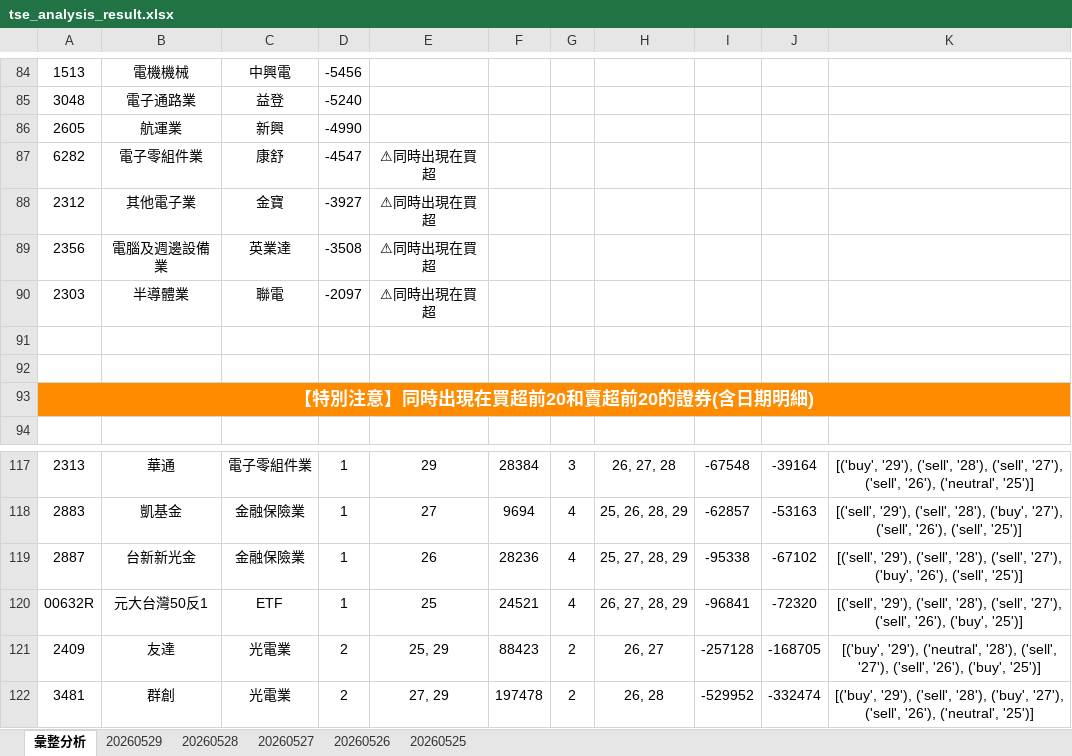
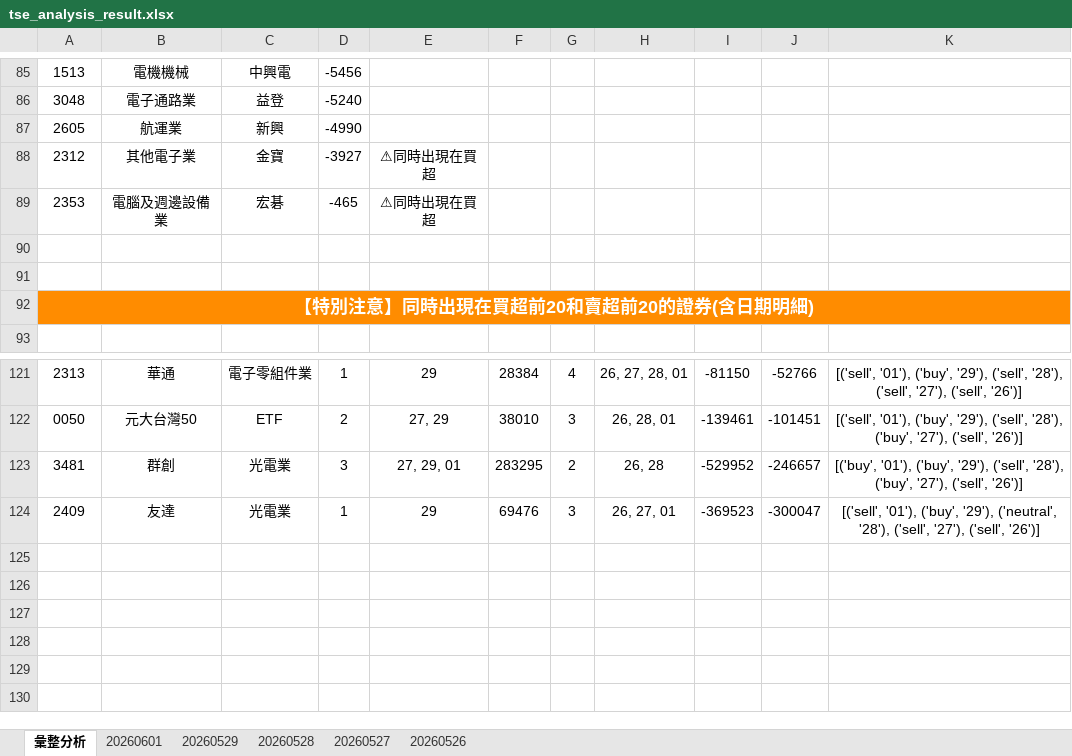
Before and after one commit to ccupcpop/GetDailyStock, an Excel workbook: StockInfo/tse_analysis_result.xlsx, sheet 彙整分析, drawn as a sheet; only a part is shown, gaps mark what is left out; values as stored, in another font and other column widths than the file's, no borders; removed rows and columns are numbered as before the commit, all else as after; the diff covers the shown part only; the diff names each change by its address in the sheet, - before the commit and + after, or states it on an @@ line.

```diff
--- a/StockInfo/tse_analysis_result.xlsx (sheet 彙整分析)
+++ b/StockInfo/tse_analysis_result.xlsx (sheet 彙整分析)
-sheet tab: 20260525
+sheet tab: 20260601
-row 87: 6282 | 電子零組件業 | 康舒 | -4547 | ⚠同時出現在買超
-row 89: 2356 | 電腦及週邊設備業 | 英業達 | -3508 | ⚠同時出現在買超
-row 90: 2303 | 半導體業 | 聯電 | -2097 | ⚠同時出現在買超
+row 89: 2353 | 電腦及週邊設備業 | 宏碁 | -465 | ⚠同時出現在買超
-G121: 3
+G121: 4
-H121: 26, 27, 28
+H121: 26, 27, 28, 01
-I121: -67548
+I121: -81150
-J121: -39164
+J121: -52766
-K121: [('buy', '29'), ('sell', '28'), ('sell', '27'), ('sell', '26'), ('neutral', '25')]
+K121: [('sell', '01'), ('buy', '29'), ('sell', '28'), ('sell', '27'), ('sell', '26')]
-row 118: 2883 | 凱基金 | 金融保險業 | 1 | 27 | 9694 | 4 | 25, 26, 28, 29 | -62857 | -53163 | [('sell', '29'), ('sell', '28'), ('buy', '27'), ('sell', '26'), ('sell', '25')]
-row 119: 2887 | 台新新光金 | 金融保險業 | 1 | 26 | 28236 | 4 | 25, 27, 28, 29 | -95338 | -67102 | [('sell', '29'), ('sell', '28'), ('sell', '27'), ('buy', '26'), ('sell', '25')]
-row 120: 00632R | 元大台灣50反1 | ETF | 1 | 25 | 24521 | 4 | 26, 27, 28, 29 | -96841 | -72320 | [('sell', '29'), ('sell', '28'), ('sell', '27'), ('sell', '26'), ('buy', '25')]
-row 121: 2409 | 友達 | 光電業 | 2 | 25, 29 | 88423 | 2 | 26, 27 | -257128 | -168705 | [('buy', '29'), ('neutral', '28'), ('sell', '27'), ('sell', '26'), ('buy', '25')]
+row 122: 0050 | 元大台灣50 | ETF | 2 | 27, 29 | 38010 | 3 | 26, 28, 01 | -139461 | -101451 | [('sell', '01'), ('buy', '29'), ('sell', '28'), ('buy', '27'), ('sell', '26')]
-D123: 2
+D123: 3
-E123: 27, 29
+E123: 27, 29, 01
-F123: 197478
+F123: 283295
-J123: -332474
+J123: -246657
-K123: [('buy', '29'), ('sell', '28'), ('buy', '27'), ('sell', '26'), ('neutral', '25')]
+K123: [('buy', '01'), ('buy', '29'), ('sell', '28'), ('buy', '27'), ('sell', '26')]
+row 124: 2409 | 友達 | 光電業 | 1 | 29 | 69476 | 3 | 26, 27, 01 | -369523 | -300047 | [('sell', '01'), ('buy', '29'), ('neutral', '28'), ('sell', '27'), ('sell', '26')]
```
Also changed, not shown: 62 added rows, 56 removed rows and 40 edited cells elsewhere in this sheet, sheet 20260529, StockInfo/otc_analysis_result.xlsx, 12 other files.
